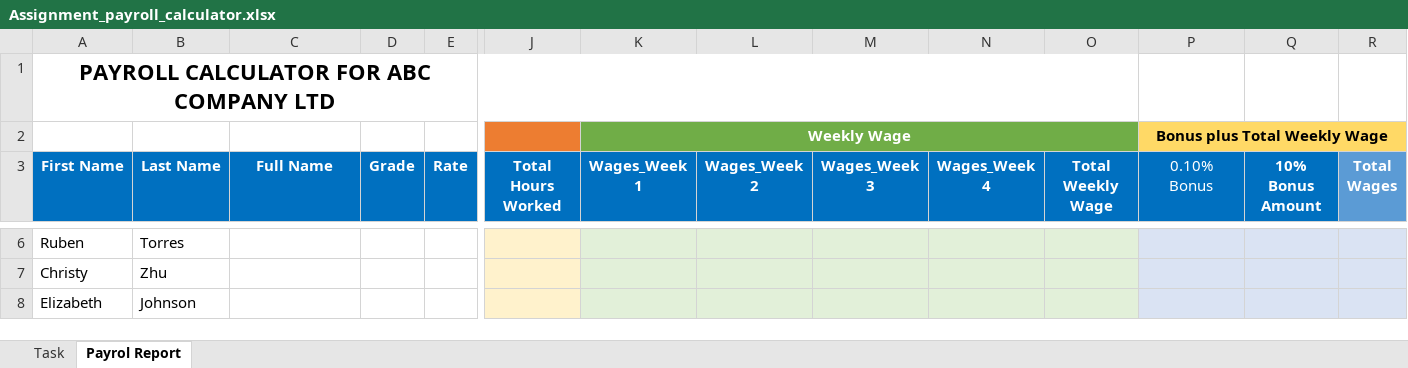
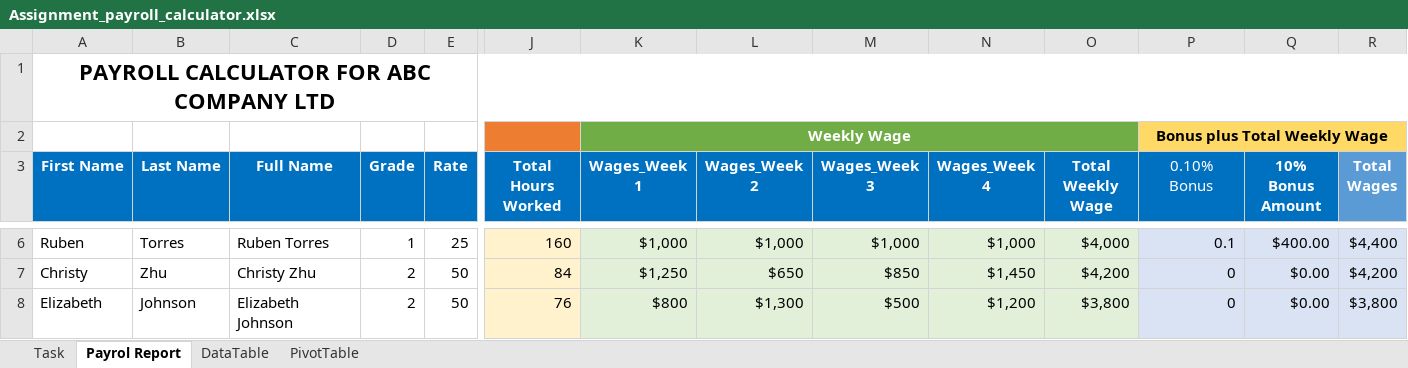
Before and after one commit to rasdarps/payroll_dataanalytics, an Excel workbook: Assignment_payroll_calculator.xlsx, sheet Payrol Report, drawn as a sheet; only a part is shown, gaps mark what is left out; values as stored, in another font and other column widths than the file's, no borders; the diff covers the shown part only; the diff names each change by its address in the sheet, - before the commit and + after, or states it on an @@ line.

```diff
--- a/Assignment_payroll_calculator.xlsx (sheet Payrol Report)
+++ b/Assignment_payroll_calculator.xlsx (sheet Payrol Report)
+sheet tab: DataTable
+sheet tab: PivotTable
-A1:O1 merged
+A1:R1 merged
-C6 (Full Name): (empty)
+C6 (Full Name): Ruben Torres
-D6 (Grade): (empty)
+D6 (Grade): 1
-E6 (Rate): (empty)
+E6 (Rate): 25
-J6 (Total Hours Worked): (empty)
+J6 (Total Hours Worked): 160
-K6 (Wages_Week 1): (empty)
+K6 (Wages_Week 1): $1,000
-L6 (Wages_Week 2): (empty)
+L6 (Wages_Week 2): $1,000
-M6 (Wages_Week 3): (empty)
+M6 (Wages_Week 3): $1,000
-N6 (Wages_Week 4): (empty)
+N6 (Wages_Week 4): $1,000
-O6 (Total Weekly Wage): (empty)
+O6 (Total Weekly Wage): $4,000
-P6 (0.10% Bonus): (empty)
+P6 (0.10% Bonus): 0.1
-Q6 (10% Bonus Amount): (empty)
+Q6 (10% Bonus Amount): $400.00
-R6 (Total Wages): (empty)
+R6 (Total Wages): $4,400
-C7 (Full Name): (empty)
+C7 (Full Name): Christy Zhu
-D7:D8 (Grade): (empty)
+D7:D8 (Grade): 2
-E7:E8 (Rate): (empty)
+E7:E8 (Rate): 50
-J7 (Total Hours Worked): (empty)
+J7 (Total Hours Worked): 84
-K7 (Wages_Week 1): (empty)
+K7 (Wages_Week 1): $1,250
-L7 (Wages_Week 2): (empty)
+L7 (Wages_Week 2): $650
-M7 (Wages_Week 3): (empty)
+M7 (Wages_Week 3): $850
-N7 (Wages_Week 4): (empty)
+N7 (Wages_Week 4): $1,450
-O7 (Total Weekly Wage): (empty)
+O7 (Total Weekly Wage): $4,200
-P7:P8 (0.10% Bonus): (empty)
+P7:P8 (0.10% Bonus): 0
-Q7:Q8 (10% Bonus Amount): (empty)
+Q7:Q8 (10% Bonus Amount): $0.00
-R7 (Total Wages): (empty)
+R7 (Total Wages): $4,200
-C8 (Full Name): (empty)
+C8 (Full Name): Elizabeth Johnson
-J8 (Total Hours Worked): (empty)
+J8 (Total Hours Worked): 76
-K8 (Wages_Week 1): (empty)
+K8 (Wages_Week 1): $800
-L8 (Wages_Week 2): (empty)
+L8 (Wages_Week 2): $1,300
-M8 (Wages_Week 3): (empty)
+M8 (Wages_Week 3): $500
-N8 (Wages_Week 4): (empty)
+N8 (Wages_Week 4): $1,200
-O8 (Total Weekly Wage): (empty)
+O8 (Total Weekly Wage): $3,800
-R8 (Total Wages): (empty)
+R8 (Total Wages): $3,800
```
Also changed, not shown: 204 edited cells elsewhere in this sheet.
